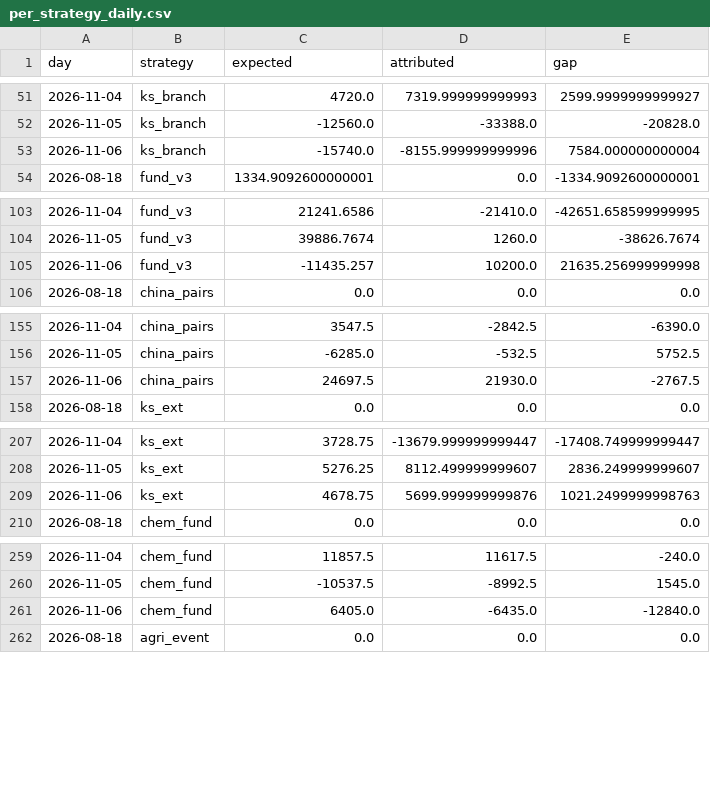
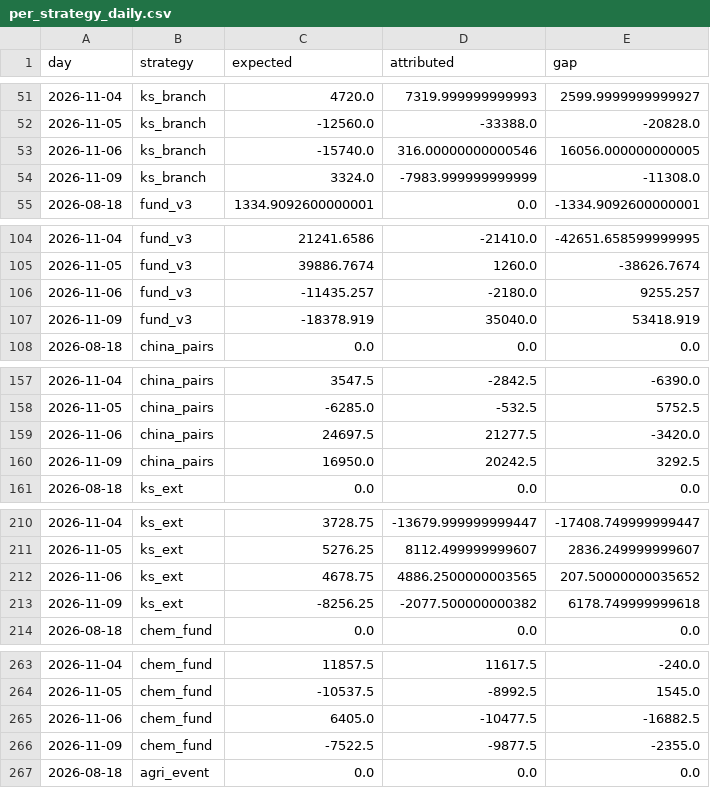
Before and after one commit to cpeiren/performance_tracker, a CSV file: data/per_strategy_daily.csv, drawn as a sheet; only a part is shown, gaps mark what is left out; the diff covers the shown part only.

```diff
--- a/data/per_strategy_daily.csv
+++ b/data/per_strategy_daily.csv
@@ -52,3 +52,4 @@ day,strategy,expected,attributed,gap
 2026-11-05,ks_branch,-12560.0,-33388.0,-20828.0
-2026-11-06,ks_branch,-15740.0,-8155.999999999996,7584.000000000004
+2026-11-06,ks_branch,-15740.0,316.00000000000546,16056.000000000005
+2026-11-09,ks_branch,3324.0,-7983.999999999999,-11308.0
 2026-08-18,fund_v3,1334.9092600000001,0.0,-1334.9092600000001
@@ -104,3 +105,4 @@ day,strategy,expected,attributed,gap
 2026-11-05,fund_v3,39886.7674,1260.0,-38626.7674
-2026-11-06,fund_v3,-11435.257,10200.0,21635.256999999998
+2026-11-06,fund_v3,-11435.257,-2180.0,9255.257
+2026-11-09,fund_v3,-18378.919,35040.0,53418.919
 2026-08-18,china_pairs,0.0,0.0,0.0
@@ -156,3 +158,4 @@ day,strategy,expected,attributed,gap
 2026-11-05,china_pairs,-6285.0,-532.5,5752.5
-2026-11-06,china_pairs,24697.5,21930.0,-2767.5
+2026-11-06,china_pairs,24697.5,21277.5,-3420.0
+2026-11-09,china_pairs,16950.0,20242.5,3292.5
 2026-08-18,ks_ext,0.0,0.0,0.0
@@ -208,3 +211,4 @@ day,strategy,expected,attributed,gap
 2026-11-05,ks_ext,5276.25,8112.499999999607,2836.249999999607
-2026-11-06,ks_ext,4678.75,5699.999999999876,1021.2499999998763
+2026-11-06,ks_ext,4678.75,4886.2500000003565,207.50000000035652
+2026-11-09,ks_ext,-8256.25,-2077.500000000382,6178.749999999618
 2026-08-18,chem_fund,0.0,0.0,0.0
@@ -260,3 +264,4 @@ day,strategy,expected,attributed,gap
 2026-11-05,chem_fund,-10537.5,-8992.5,1545.0
-2026-11-06,chem_fund,6405.0,-6435.0,-12840.0
+2026-11-06,chem_fund,6405.0,-10477.5,-16882.5
+2026-11-09,chem_fund,-7522.5,-9877.5,-2355.0
 2026-08-18,agri_event,0.0,0.0,0.0
```
Also changed, not shown: 2 added rows and 3 edited cells elsewhere in this file, data/backtest/china_pairs.csv, data/backtest/ks_ext.csv, 21 other files.
